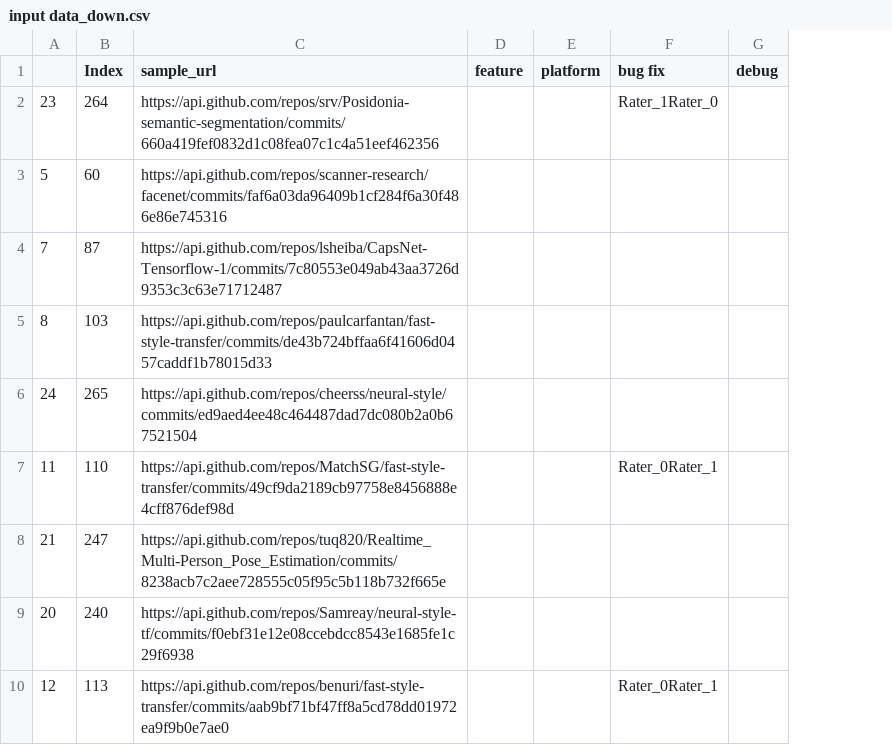
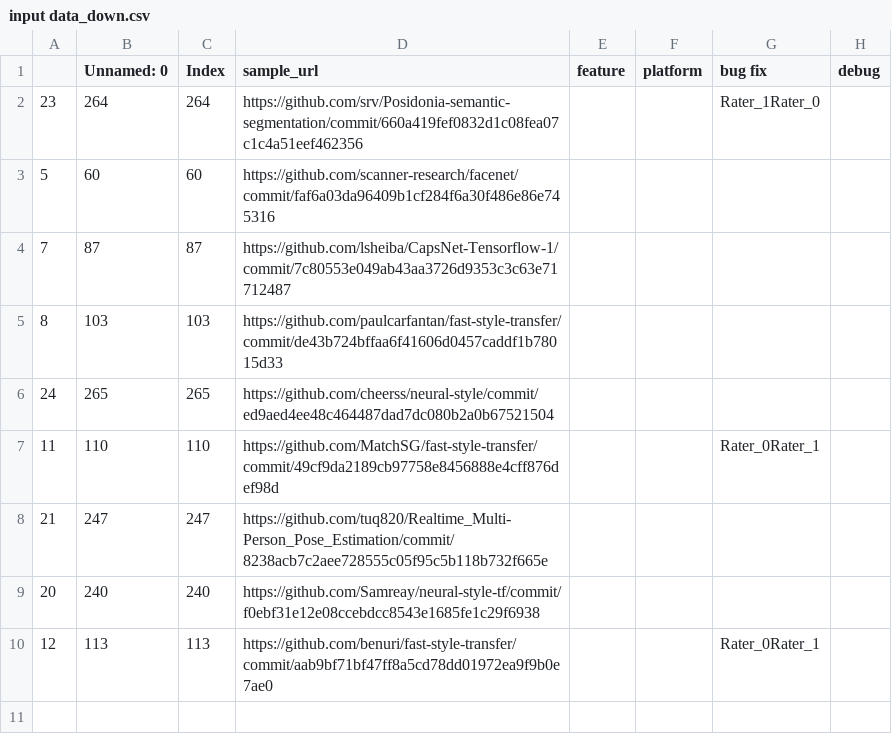
Before and after one commit to jenniferhalgh/Thesis, a CSV file: repomanager/Data/testing/input data_down.csv, drawn as a sheet; only a part is shown; addresses are those after the commit; the diff names each change by its address in the sheet, - before the commit and + after, or states it on an @@ line.

```diff
--- a/repomanager/Data/testing/input data_down.csv
+++ b/repomanager/Data/testing/input data_down.csv
+column B (Unnamed: 0), rows 2-10: 264 | 60 | 87 | 103 | 265 | 110 | 247 | 240 | 113
-D2 (sample_url): https://api.github.com/repos/srv/Posidonia-semantic-segmentation/commits/660a419fef0832d1c08fea07c1c4a51eef462356
+D2 (sample_url): https://github.com/srv/Posidonia-semantic-segmentation/commit/660a419fef0832d1c08fea07c1c4a51eef462356
-D3 (sample_url): https://api.github.com/repos/scanner-research/facenet/commits/faf6a03da96409b1cf284f6a30f486e86e745316
+D3 (sample_url): https://github.com/scanner-research/facenet/commit/faf6a03da96409b1cf284f6a30f486e86e745316
-D4 (sample_url): https://api.github.com/repos/lsheiba/CapsNet-Tensorflow-1/commits/7c80553e049ab43aa3726d9353c3c63e71712487
+D4 (sample_url): https://github.com/lsheiba/CapsNet-Tensorflow-1/commit/7c80553e049ab43aa3726d9353c3c63e71712487
-D5 (sample_url): https://api.github.com/repos/paulcarfantan/fast-style-transfer/commits/de43b724bffaa6f41606d0457caddf1b78015d33
+D5 (sample_url): https://github.com/paulcarfantan/fast-style-transfer/commit/de43b724bffaa6f41606d0457caddf1b78015d33
-D6 (sample_url): https://api.github.com/repos/cheerss/neural-style/commits/ed9aed4ee48c464487dad7dc080b2a0b67521504
+D6 (sample_url): https://github.com/cheerss/neural-style/commit/ed9aed4ee48c464487dad7dc080b2a0b67521504
-D7 (sample_url): https://api.github.com/repos/MatchSG/fast-style-transfer/commits/49cf9da2189cb97758e8456888e4cff876def98d
+D7 (sample_url): https://github.com/MatchSG/fast-style-transfer/commit/49cf9da2189cb97758e8456888e4cff876def98d
-D8 (sample_url): https://api.github.com/repos/tuq820/Realtime_Multi-Person_Pose_Estimation/commits/8238acb7c2aee728555c05f95c5b118b732f665e
+D8 (sample_url): https://github.com/tuq820/Realtime_Multi-Person_Pose_Estimation/commit/8238acb7c2aee728555c05f95c5b118b732f665e
-D9 (sample_url): https://api.github.com/repos/Samreay/neural-style-tf/commits/f0ebf31e12e08ccebdcc8543e1685fe1c29f6938
+D9 (sample_url): https://github.com/Samreay/neural-style-tf/commit/f0ebf31e12e08ccebdcc8543e1685fe1c29f6938
-D10 (sample_url): https://api.github.com/repos/benuri/fast-style-transfer/commits/aab9bf71bf47ff8a5cd78dd01972ea9f9b0e7ae0
+D10 (sample_url): https://github.com/benuri/fast-style-transfer/commit/aab9bf71bf47ff8a5cd78dd01972ea9f9b0e7ae0
```
Also changed, not shown: repomanager/Data/Categories/input data/downstream_input data.csv, repomanager/Data/downstream_processed.csv, 25 other files.
